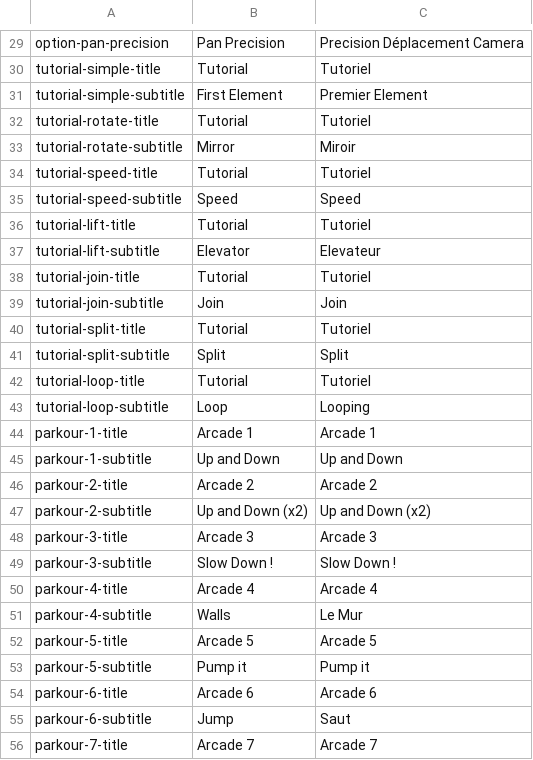
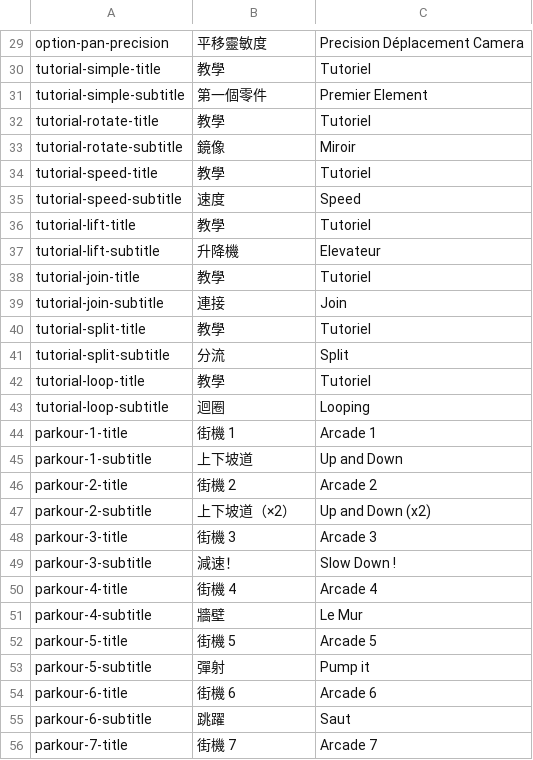
Before and after one commit to lisjfixm/marble-run-simulator, a CSV file: datas/i18n/lang.csv, drawn as a sheet; only a part is shown, gaps mark what is left out; the diff covers the shown part only; the diff names each change by its address in the sheet, - before the commit and + after, or states it on an @@ line.

```diff
--- a/datas/i18n/lang.csv
+++ b/datas/i18n/lang.csv
-B29: Pan Precision
+B29: 平移靈敏度
-B30: Tutorial
+B30: 教學
-B31: First Element
+B31: 第一個零件
-B32: Tutorial
+B32: 教學
-B33: Mirror
+B33: 鏡像
-B34: Tutorial
+B34: 教學
-B35: Speed
+B35: 速度
-B36: Tutorial
+B36: 教學
-B37: Elevator
+B37: 升降機
-B38: Tutorial
+B38: 教學
-B39: Join
+B39: 連接
-B40: Tutorial
+B40: 教學
-B41: Split
+B41: 分流
-B42: Tutorial
+B42: 教學
-B43: Loop
+B43: 迴圈
-B44: Arcade 1
+B44: 街機 1
-B45: Up and Down
+B45: 上下坡道
-B46: Arcade 2
+B46: 街機 2
-B47: Up and Down (x2)
+B47: 上下坡道（×2）
-B48: Arcade 3
+B48: 街機 3
-B49: Slow Down !
+B49: 減速！
-B50: Arcade 4
+B50: 街機 4
-B51: Walls
+B51: 牆壁
-B52: Arcade 5
+B52: 街機 5
-B53: Pump it
+B53: 彈射
-B54: Arcade 6
+B54: 街機 6
-B55: Jump
+B55: 跳躍
-B56: Arcade 7
+B56: 街機 7
```
Also changed, not shown: 125 edited cells elsewhere in this file, 13 other files.
